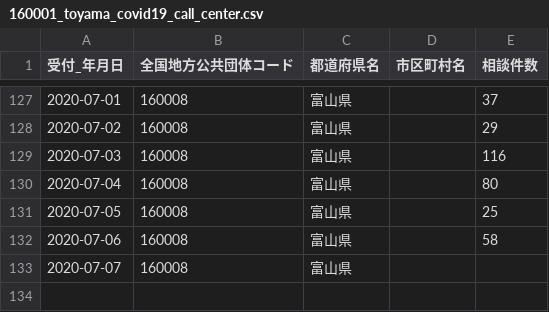
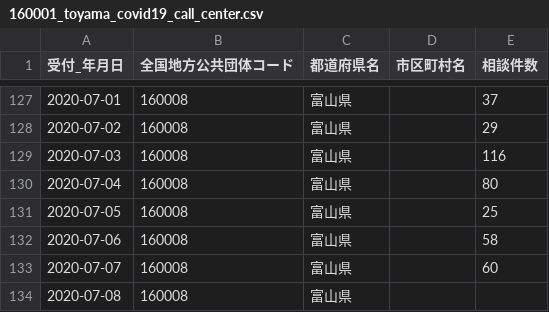
Before and after one commit to imabari/toyama-covid19, a CSV file: 160001_toyama_covid19_call_center.csv, drawn as a sheet; only a part is shown, gaps mark what is left out.

```diff
--- a/160001_toyama_covid19_call_center.csv
+++ b/160001_toyama_covid19_call_center.csv
@@ -132,2 +132,3 @@
 2020-07-06,160008,富山県,,58
-2020-07-07,160008,富山県,,
+2020-07-07,160008,富山県,,60
+2020-07-08,160008,富山県,,
```
Also changed, not shown: 160001_toyama_covid19_confirm_negative.csv, 160001_toyama_covid19_confirm_patients.csv, 4 other files.
